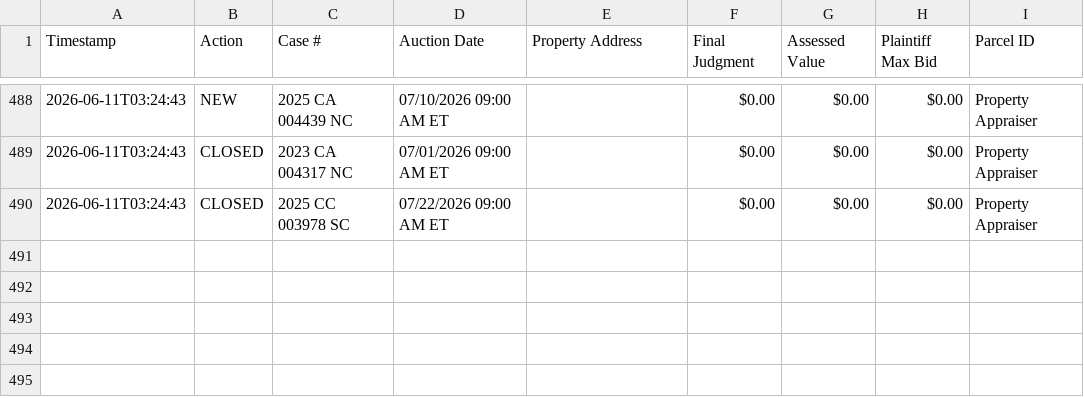
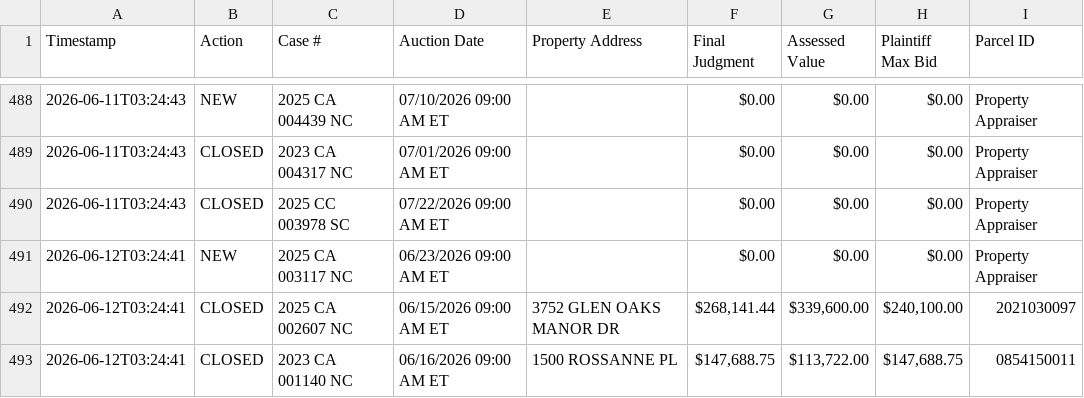
Before and after one commit to figlesias7/realforeclose-sarasota, a CSV file: data/event_log.csv, drawn as a sheet; only a part is shown, gaps mark what is left out.

```diff
--- a/data/event_log.csv
+++ b/data/event_log.csv
@@ -490 +490,4 @@ Timestamp,Action,Case #,Auction Date,Property Address,Final Judgment,Assessed Va
 2026-06-11T03:24:43,CLOSED,2025 CC 003978 SC,07/22/2026 09:00 AM ET,,$0.00,$0.00,$0.00,Property Appraiser
+2026-06-12T03:24:41,NEW,2025 CA 003117 NC,06/23/2026 09:00 AM ET,,$0.00,$0.00,$0.00,Property Appraiser
+2026-06-12T03:24:41,CLOSED,2025 CA 002607 NC,06/15/2026 09:00 AM ET,3752 GLEN OAKS MANOR DR,"$268,141.44","$339,600.00","$240,100.00",2021030097
+2026-06-12T03:24:41,CLOSED,2023 CA 001140 NC,06/16/2026 09:00 AM ET,1500 ROSSANNE PL,"$147,688.75","$113,722.00","$147,688.75",0854150011
```
Also changed, not shown: data/all_seen.csv, 3 other files.
